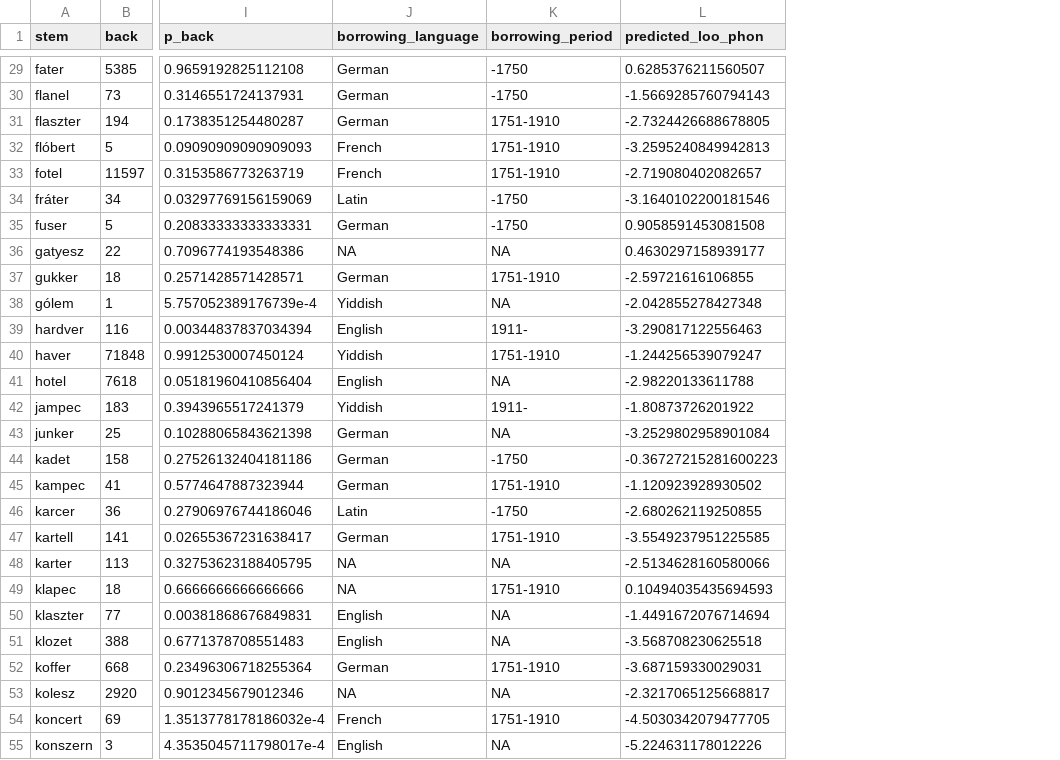
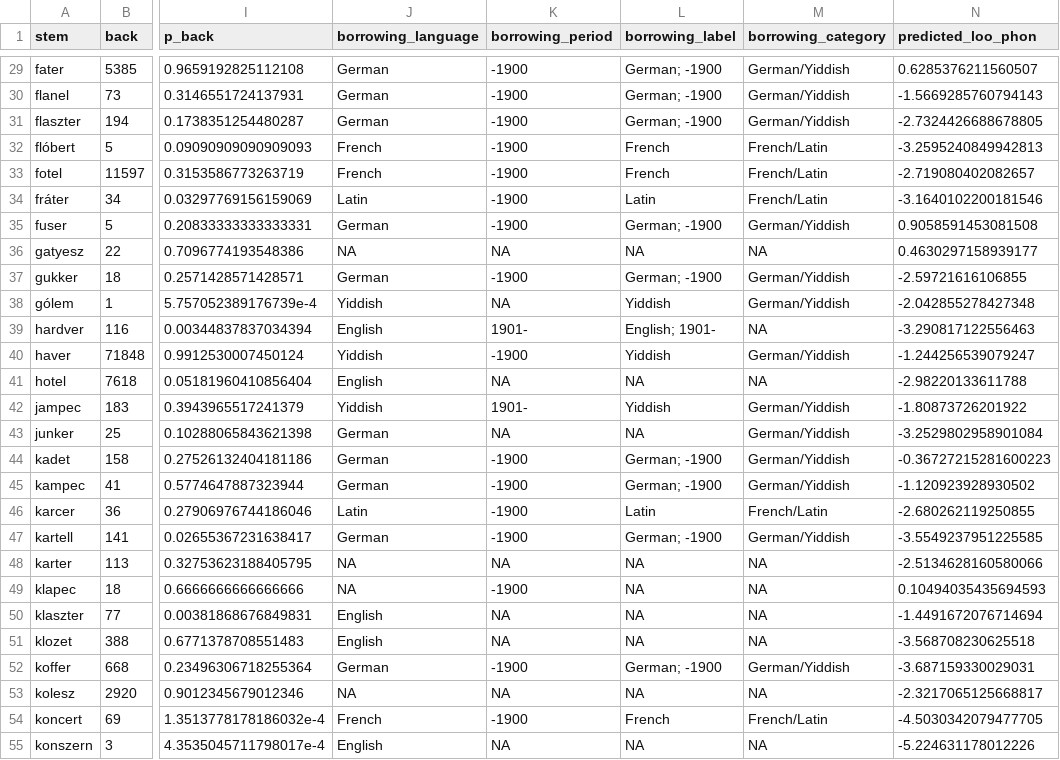
Before and after one commit to petyaracz/Racz2027vh, a TSV file: dat/real_words_both_preds.tsv, drawn as a sheet; only a part is shown, gaps mark what is left out; the diff covers the shown part only; the diff names each change by its address in the sheet, - before the commit and + after, or states it on an @@ line.

```diff
--- a/dat/real_words_both_preds.tsv
+++ b/dat/real_words_both_preds.tsv
+column L (borrowing_label), rows 29-55: German; -1900 | German; -1900 | German; -1900 | French | French | Latin | German; -1900 | NA | German; -1900 | Yiddish | English; 1901- | Yiddish | NA | Yiddish | NA | German; -1900 | German; -1900 | Latin | German; -1900 | NA | NA | NA | NA | German; -1900 | NA | French | NA
+column M (borrowing_category), rows 29-55: German/Yiddish | German/Yiddish | German/Yiddish | French/Latin | French/Latin | French/Latin | German/Yiddish | NA | German/Yiddish | German/Yiddish | NA | German/Yiddish | NA | German/Yiddish | German/Yiddish | German/Yiddish | German/Yiddish | French/Latin | German/Yiddish | NA | NA | NA | NA | German/Yiddish | NA | French/Latin | NA
-K29:K30 (borrowing_period): -1750
+K29:K30 (borrowing_period): -1900
-K31:K33 (borrowing_period): 1751-1910
+K31:K33 (borrowing_period): -1900
-K34:K35 (borrowing_period): -1750
+K34:K35 (borrowing_period): -1900
-K37 (borrowing_period): 1751-1910
+K37 (borrowing_period): -1900
-K39 (borrowing_period): 1911-
+K39 (borrowing_period): 1901-
-K40 (borrowing_period): 1751-1910
+K40 (borrowing_period): -1900
-K42 (borrowing_period): 1911-
+K42 (borrowing_period): 1901-
-K44 (borrowing_period): -1750
+K44 (borrowing_period): -1900
-K45 (borrowing_period): 1751-1910
+K45 (borrowing_period): -1900
-K46 (borrowing_period): -1750
+K46 (borrowing_period): -1900
-K47 (borrowing_period): 1751-1910
+K47 (borrowing_period): -1900
-K49 (borrowing_period): 1751-1910
+K49 (borrowing_period): -1900
-K52 (borrowing_period): 1751-1910
+K52 (borrowing_period): -1900
-K54 (borrowing_period): 1751-1910
+K54 (borrowing_period): -1900
```
Also changed, not shown: 90 edited cells elsewhere in this file, dat/dzsungel.tsv, dat/real_words_phon_preds.tsv, 20 other files.
